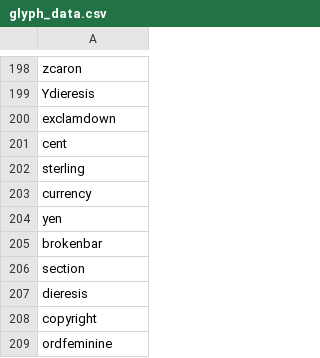
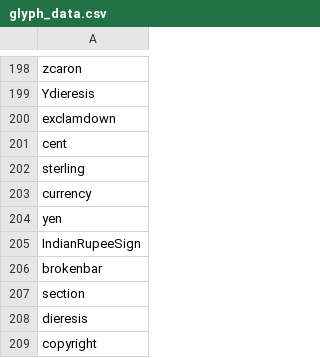
Before and after one commit to silnrsi/font-awami, a CSV file: source/glyph_data.csv, drawn as a sheet; only a part is shown, gaps mark what is left out; the shorter side is filled out with more unchanged rows.

Commit message:
Updated FONTLOG; added rupee sign to glyph sorting.

```diff
--- a/source/glyph_data.csv
+++ b/source/glyph_data.csv
@@ -204,2 +204,3 @@ currency
 yen
+IndianRupeeSign
 brokenbar
```
Also changed, not shown: 1 other file.
